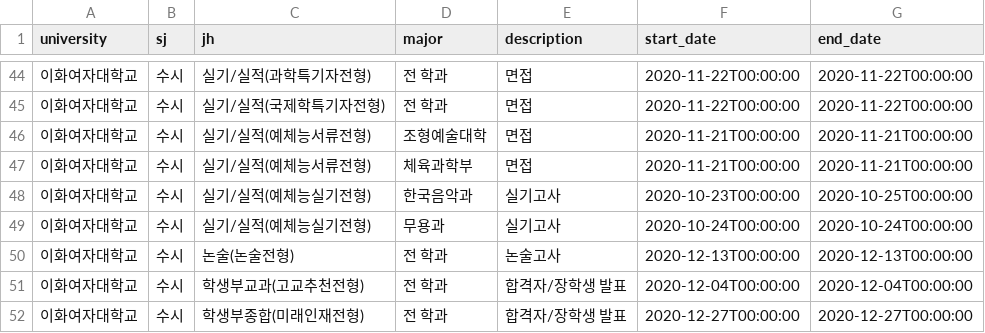
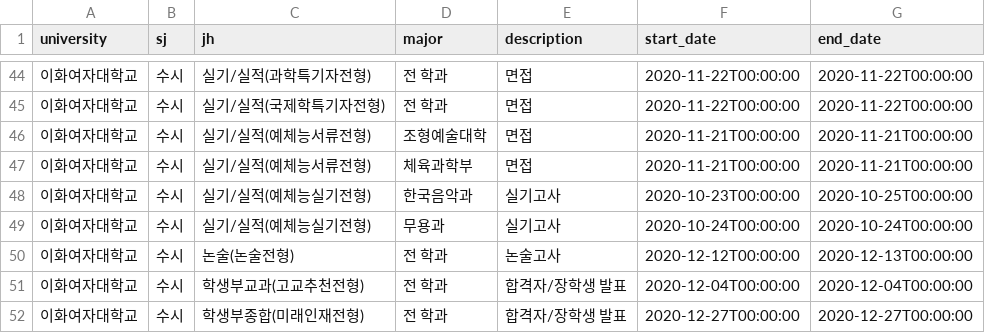
Before and after one commit to podobong/input, a CSV file: csv/이화여자대학교/schedule.csv, drawn as a sheet; only a part is shown, gaps mark what is left out.

Commit message:
Update schedule.csv

```diff
--- a/csv/이화여자대학교/schedule.csv
+++ b/csv/이화여자대학교/schedule.csv
@@ -49,3 +49,3 @@ university,sj,jh,major,description,start_date,end_date
 이화여자대학교,수시,실기/실적(예체능실기전형),무용과,실기고사,2020-10-24T00:00:00,2020-10-24T00:00:00
-이화여자대학교,수시,논술(논술전형),전 학과,논술고사,2020-12-13T00:00:00,2020-12-13T00:00:00
+이화여자대학교,수시,논술(논술전형),전 학과,논술고사,2020-12-12T00:00:00,2020-12-13T00:00:00
 이화여자대학교,수시,학생부교과(고교추천전형),전 학과,합격자/장학생 발표,2020-12-04T00:00:00,2020-12-04T00:00:00
```
